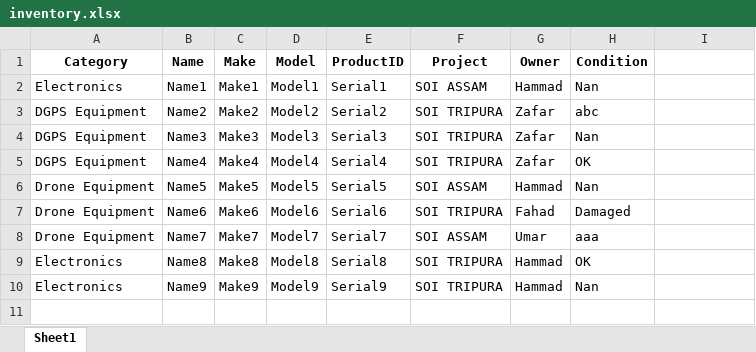
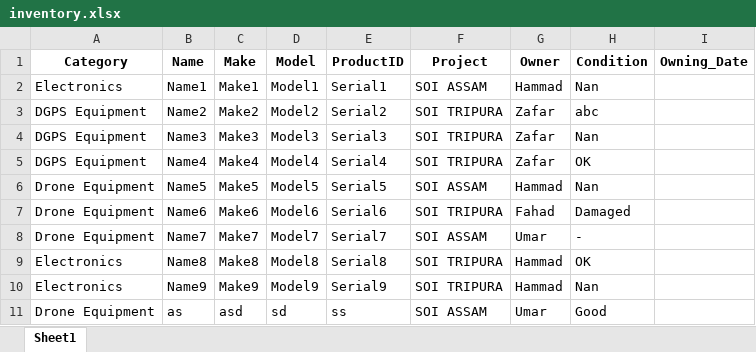
Before and after one commit to Faddi786/Inventory-Management-System, an Excel workbook: Excel/inventory.xlsx, sheet Sheet1, drawn as a sheet; values as stored, in another font and other column widths than the file's, no borders; the diff names each change by its address in the sheet, - before the commit and + after, or states it on an @@ line.

```diff
--- a/Excel/inventory.xlsx (sheet Sheet1)
+++ b/Excel/inventory.xlsx (sheet Sheet1)
-I1: (empty)
+I1: Owning_Date
-H8 (Condition): aaa
+H8 (Condition): -
+row 11: Drone Equipment | as | asd | sd | ss | SOI ASSAM | Umar | Good
```
Also changed, not shown: Excel/handover_data.xlsx, 19 other files.
